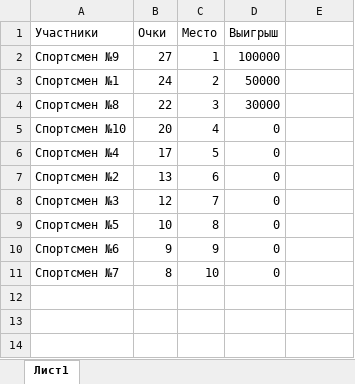
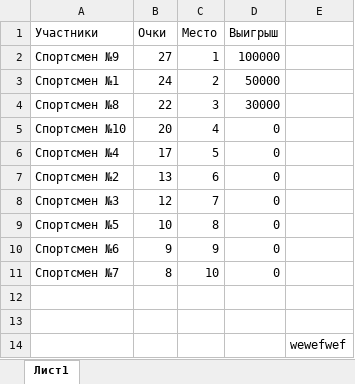
Before and after one commit to amhitaran321-blip/DGTY, an Excel workbook: Книга1.xlsx, sheet Лист1, drawn as a sheet; values as stored, in another font and other column widths than the file's, no borders; charts and pictures not drawn; the diff names each change by its address in the sheet, - before the commit and + after, or states it on an @@ line.

Commit message:
Add files via upload

```diff
--- a/Книга1.xlsx (sheet Лист1)
+++ b/Книга1.xlsx (sheet Лист1)
+row 12: (empty)
+row 13: (empty)
+row 14:  |  |  |  | wewefwef
```
